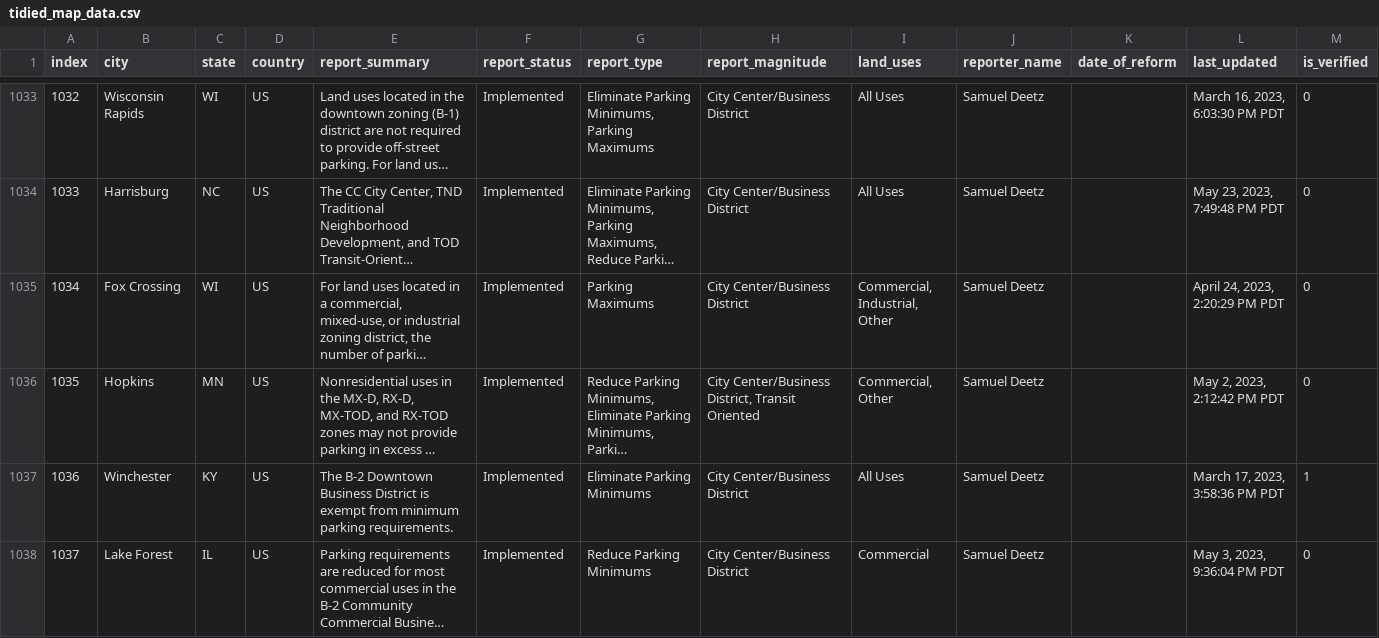
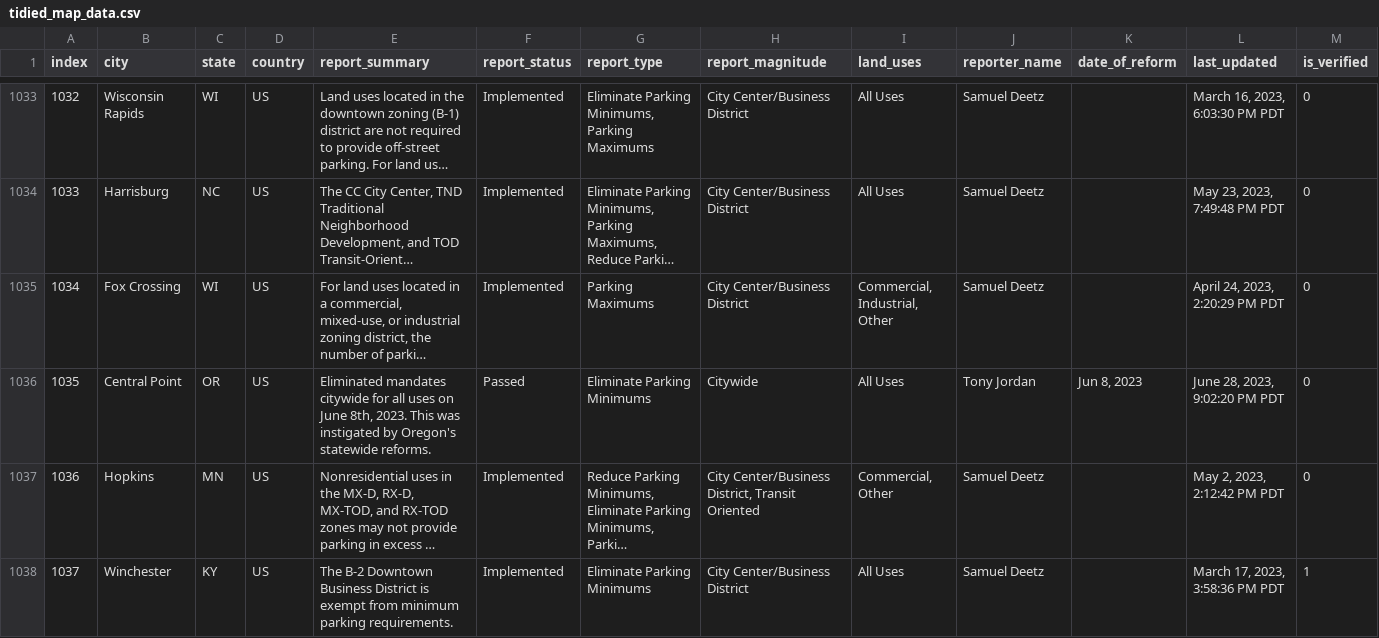
Before and after one commit to ParkingReformNetwork/reform-map, a CSV file: map/tidied_map_data.csv, drawn as a sheet; only a part is shown, gaps mark what is left out; the shorter side is filled out with more unchanged rows; long unchanged cells end in …; addresses are those after the commit; rows hold the shown columns only; the diff covers the shown part only; the diff names each change by its address in the sheet, - before the commit and + after, or states it on an @@ line.

Commit message:
Update data (#154)
This PR adds the latest data.

```diff
--- a/map/tidied_map_data.csv
+++ b/map/tidied_map_data.csv
+row 1036: 1035 | Central Point | OR | US | Eliminated mandates citywide for all uses on June 8th, 2023. This was instigated by Oregon's statewide reforms. | Passed | Eliminate Parking Minimums | Citywide | All Uses | Tony Jordan | Jun 8, 2023 | June 28, 2023, 9:02:20 PM PDT | 0
@@ column A (index) renumbered from row 1037 down @@
```
Also changed, not shown: 2 added rows and 4 edited cells elsewhere in this file, map/trimmed_map_data.csv, 7 other files.
